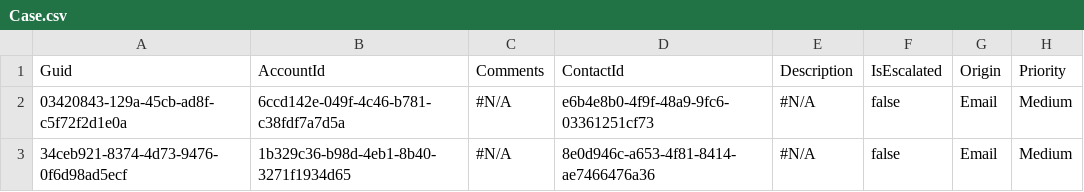
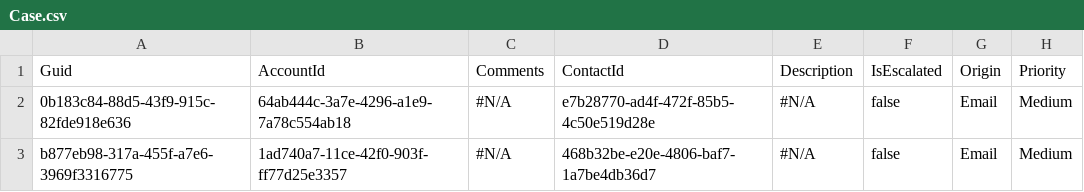
Before and after one commit to Prodlymoover/CPQTest11, a CSV file: Case.csv, drawn as a sheet; only a part is shown; the diff names each change by its address in the sheet, - before the commit and + after, or states it on an @@ line.

```diff
--- a/Case.csv
+++ b/Case.csv
-A2: 03420843-129a-45cb-ad8f-c5f72f2d1e0a
+A2: 0b183c84-88d5-43f9-915c-82fde918e636
-B2: 6ccd142e-049f-4c46-b781-c38fdf7a7d5a
+B2: 64ab444c-3a7e-4296-a1e9-7a78c554ab18
-D2: e6b4e8b0-4f9f-48a9-9fc6-03361251cf73
+D2: e7b28770-ad4f-472f-85b5-4c50e519d28e
-A3: 34ceb921-8374-4d73-9476-0f6d98ad5ecf
+A3: b877eb98-317a-455f-a7e6-3969f3316775
-B3: 1b329c36-b98d-4eb1-8b40-3271f1934d65
+B3: 1ad740a7-11ce-42f0-903f-ff77d25e3357
-D3: 8e0d946c-a653-4f81-8414-ae7466476a36
+D3: 468b32be-e20e-4806-baf7-1a7be4db36d7
```
Also changed, not shown: Account.csv, Asset.csv, 3 other files.
